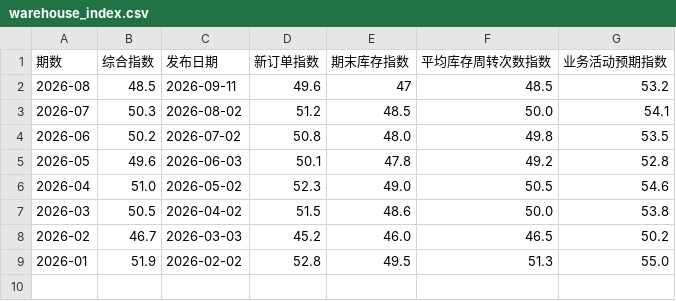
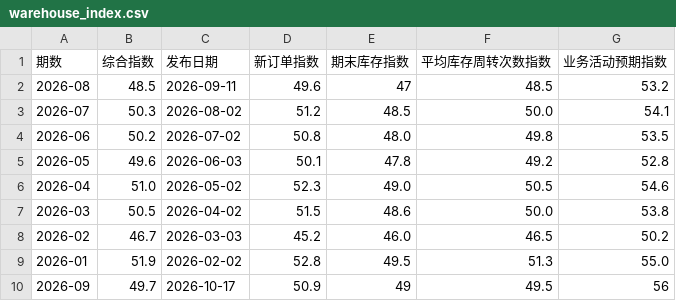
Before and after one commit to sucongling/cflp-data-agent, a CSV file: data/warehouse_index.csv, drawn as a sheet.

```diff
--- a/data/warehouse_index.csv
+++ b/data/warehouse_index.csv
@@ -9 +9,2 @@
 2026-01,51.9,2026-02-02,52.8,49.5,51.3,55.0
+2026-09,49.7,2026-10-17,50.9,49,49.5,56
```
Also changed, not shown: data/lpi.csv, docs/data/lpi.csv, 1 other file.
